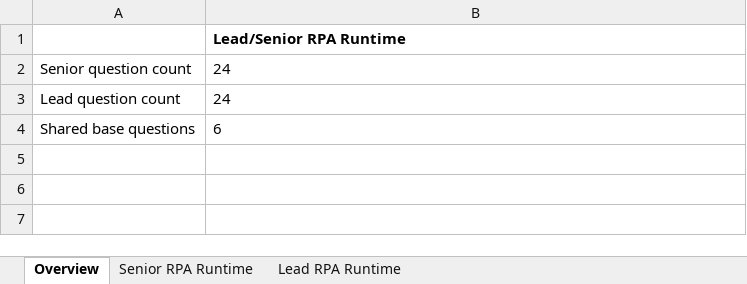
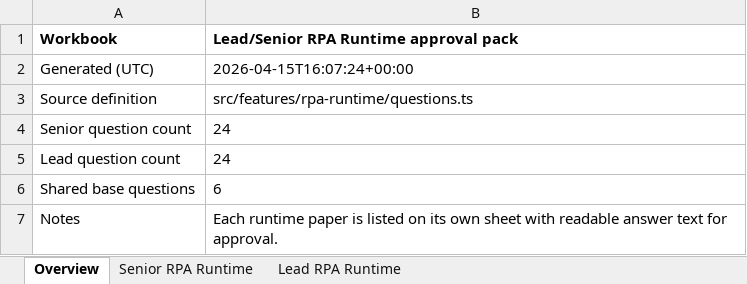
Before and after one commit to ThimuthN/RPA-Questionnaire, an Excel workbook: screener-v2/exports/lead-senior-rpa-runtime-approval-2026-04-15.xlsx, sheet Overview, drawn as a sheet; values as stored, in another font and other column widths than the file's, no borders; removed rows and columns are numbered as before the commit, all else as after; the diff names each change by its address in the sheet, - before the commit and + after, or states it on an @@ line.

Commit message:
Add addon review page and refresh runtime bank

```diff
--- a/screener-v2/exports/lead-senior-rpa-runtime-approval-2026-04-15.xlsx (sheet Overview)
+++ b/screener-v2/exports/lead-senior-rpa-runtime-approval-2026-04-15.xlsx (sheet Overview)
-row 1:  | Lead/Senior RPA Runtime
+row 1: Workbook | Lead/Senior RPA Runtime approval pack
+row 2: Generated (UTC) | 2026-04-15T16:07:24+00:00
+row 3: Source definition | src/features/rpa-runtime/questions.ts
+row 7: Notes | Each runtime paper is listed on its own sheet with readable answer text for approval.
```
Also changed, not shown: sheet Senior RPA Runtime, sheet Lead RPA Runtime, 6 other files.
